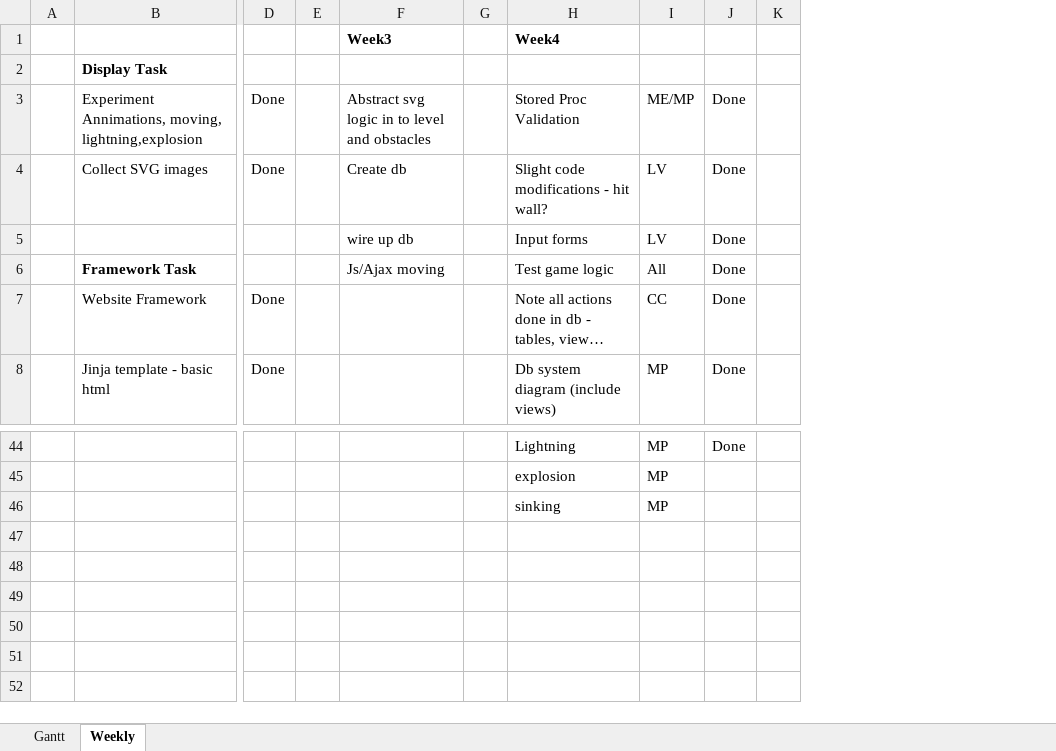
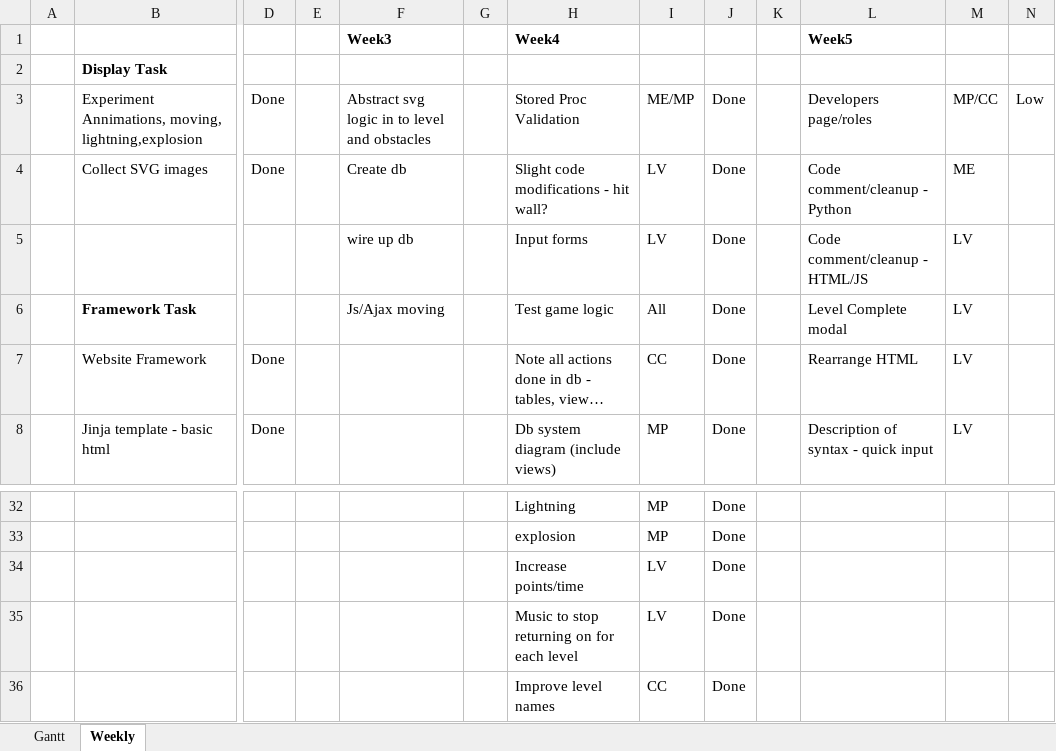
Before and after one commit to maewart/pirateisland, an Excel workbook: project_folder/ProjectGantt.xlsx, sheet Weekly, drawn as a sheet; only a part is shown, gaps mark what is left out; long unchanged cells end in …; values as stored, in another font and other column widths than the file's, no borders; removed rows and columns are numbered as before the commit, all else as after; rows hold the shown columns only; the diff covers the shown part only; the diff names each change by its address in the sheet, - before the commit and + after, or states it on an @@ line.

```diff
--- a/project_folder/ProjectGantt.xlsx (sheet Weekly)
+++ b/project_folder/ProjectGantt.xlsx (sheet Weekly)
-column K, empty
+column K, empty
+column L, rows 1-8: Week5 |  | Developers page/roles | Code comment/cleanup - Python | Code comment/cleanup - HTML/JS | Level Complete modal | Rearrange HTML | Description of syntax - quick input
+column M, rows 3-8: MP/CC | ME | LV | LV | LV | LV
+column N, row 3: Low
-J33: (empty)
+J33: Done
-row 46:  |  |  |  |  |  | sinking | MP
+row 34:  |  |  |  |  |  | Increase points/time | LV | Done
+row 35:  |  |  |  |  |  | Music to stop returning on for each level | LV | Done
+row 36:  |  |  |  |  |  | Improve level names | CC | Done
```
Also changed, not shown: 12 removed rows and 6 edited cells elsewhere in this sheet.
